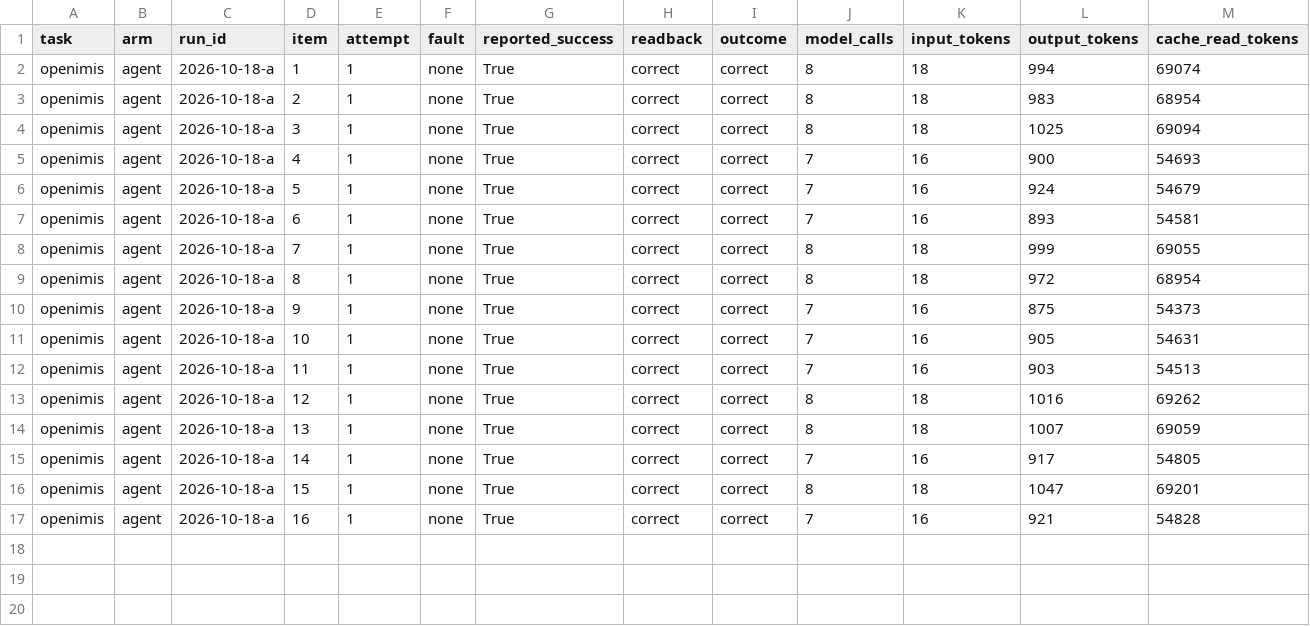
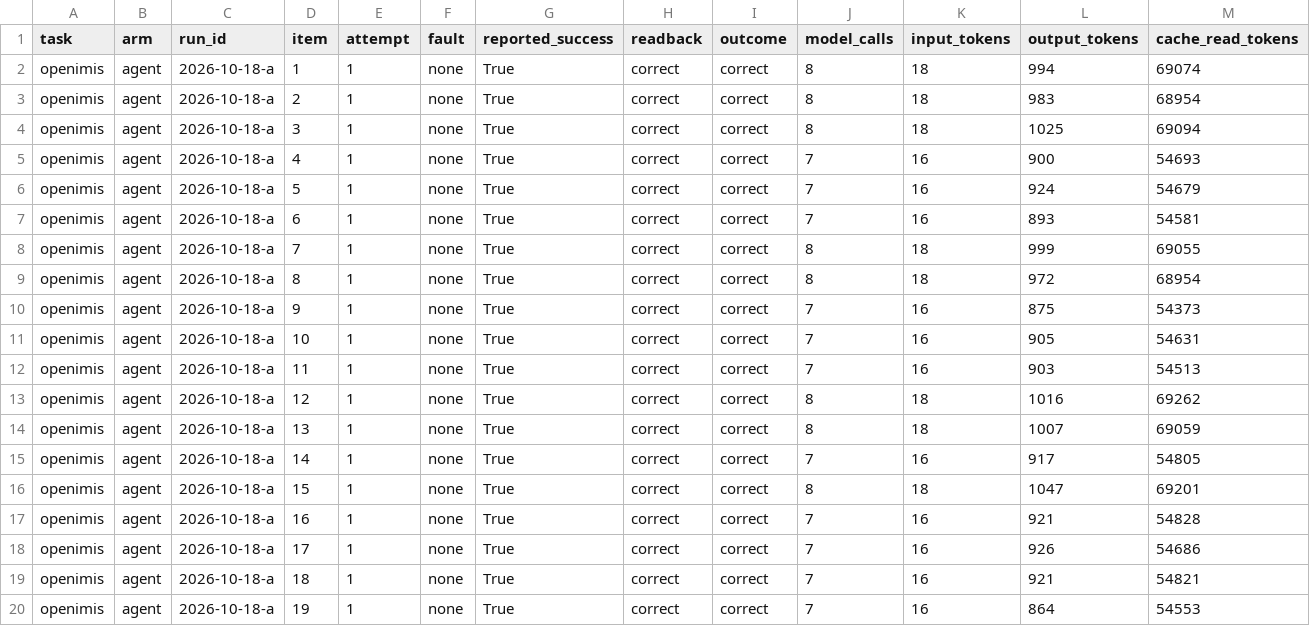
Before and after one commit to OpenAdaptAI/OpenAdapt, a CSV file: packages/flow/benchmark/scoreboard/raw/openimis/agent/2026-10-18-a/items.csv, drawn as a sheet; only a part is shown; rows hold the shown columns only; the diff names each change by its address in the sheet, - before the commit and + after, or states it on an @@ line.

```diff
--- a/packages/flow/benchmark/scoreboard/raw/openimis/agent/2026-10-18-a/items.csv
+++ b/packages/flow/benchmark/scoreboard/raw/openimis/agent/2026-10-18-a/items.csv
+row 18: openimis | agent | 2026-10-18-a | 17 | 1 | none | True | correct | correct | 7 | 16 | 926 | 54686
+row 19: openimis | agent | 2026-10-18-a | 18 | 1 | none | True | correct | correct | 7 | 16 | 921 | 54821
+row 20: openimis | agent | 2026-10-18-a | 19 | 1 | none | True | correct | correct | 7 | 16 | 864 | 54553
```
Also changed, not shown: packages/flow/benchmark/scoreboard/raw/mockmed/agent/2026-10-18-a/items.csv, 33 other files.
